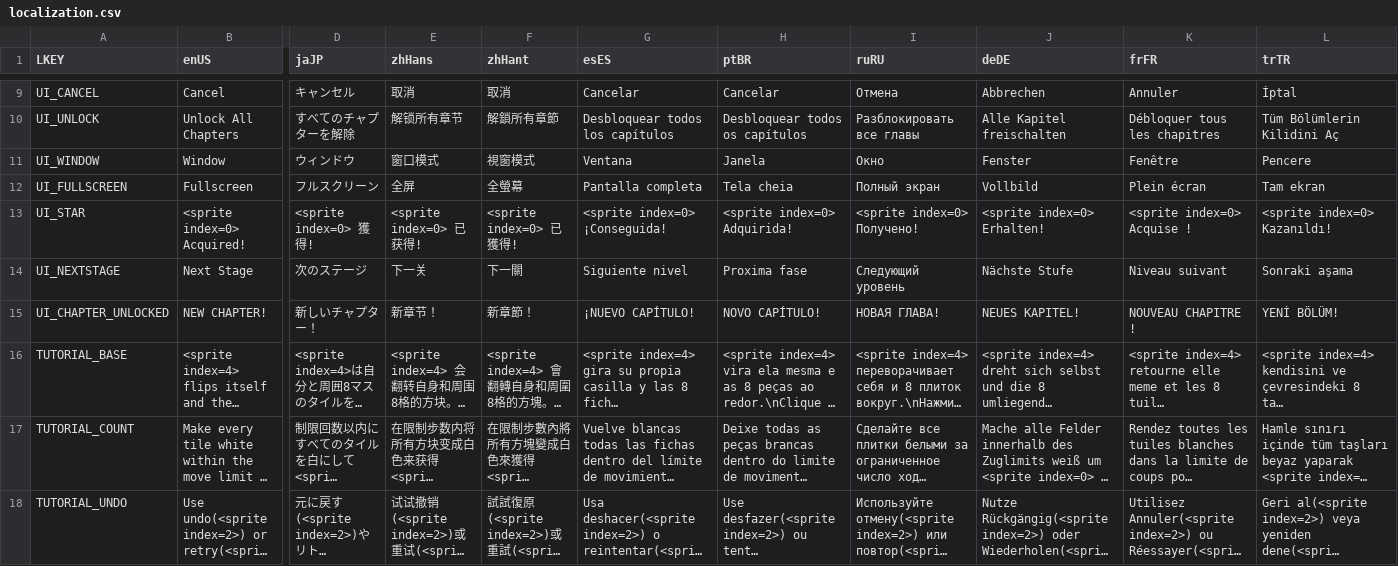
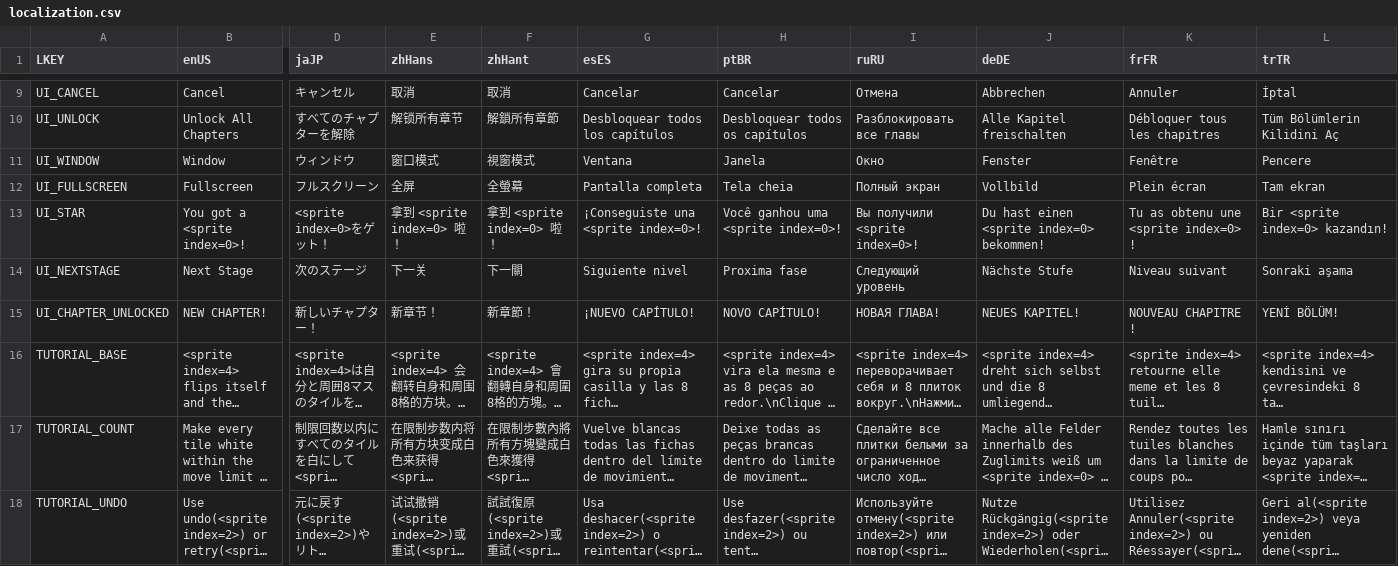
Before and after one commit to Surune/BiTile, a CSV file: Assets/Resources/localization.csv, drawn as a sheet; only a part is shown, gaps mark what is left out; long unchanged cells end in …; the diff covers the shown part only; the diff names each change by its address in the sheet, - before the commit and + after, or states it on an @@ line.

Commit message:
change UI_STAR localization

```diff
--- a/Assets/Resources/localization.csv
+++ b/Assets/Resources/localization.csv
-B13 (enUS): <sprite index=0> Acquired!
+B13 (enUS): You got a <sprite index=0>!
-D13 (jaJP): <sprite index=0> 獲得!
+D13 (jaJP): <sprite index=0>をゲット！
-E13 (zhHans): <sprite index=0> 已获得!
+E13 (zhHans): 拿到 <sprite index=0> 啦！
-F13 (zhHant): <sprite index=0> 已獲得!
+F13 (zhHant): 拿到 <sprite index=0> 啦！
-G13 (esES): <sprite index=0> ¡Conseguida!
+G13 (esES): ¡Conseguiste una <sprite index=0>!
-H13 (ptBR): <sprite index=0> Adquirida!
+H13 (ptBR): Você ganhou uma <sprite index=0>!
-I13 (ruRU): <sprite index=0> Получено!
+I13 (ruRU): Вы получили <sprite index=0>!
-J13 (deDE): <sprite index=0> Erhalten!
+J13 (deDE): Du hast einen <sprite index=0> bekommen!
-K13 (frFR): <sprite index=0> Acquise !
+K13 (frFR): Tu as obtenu une <sprite index=0> !
-L13 (trTR): <sprite index=0> Kazanıldı!
+L13 (trTR): Bir <sprite index=0> kazandın!
```
Also changed, not shown: 2 edited cells elsewhere in this file.
